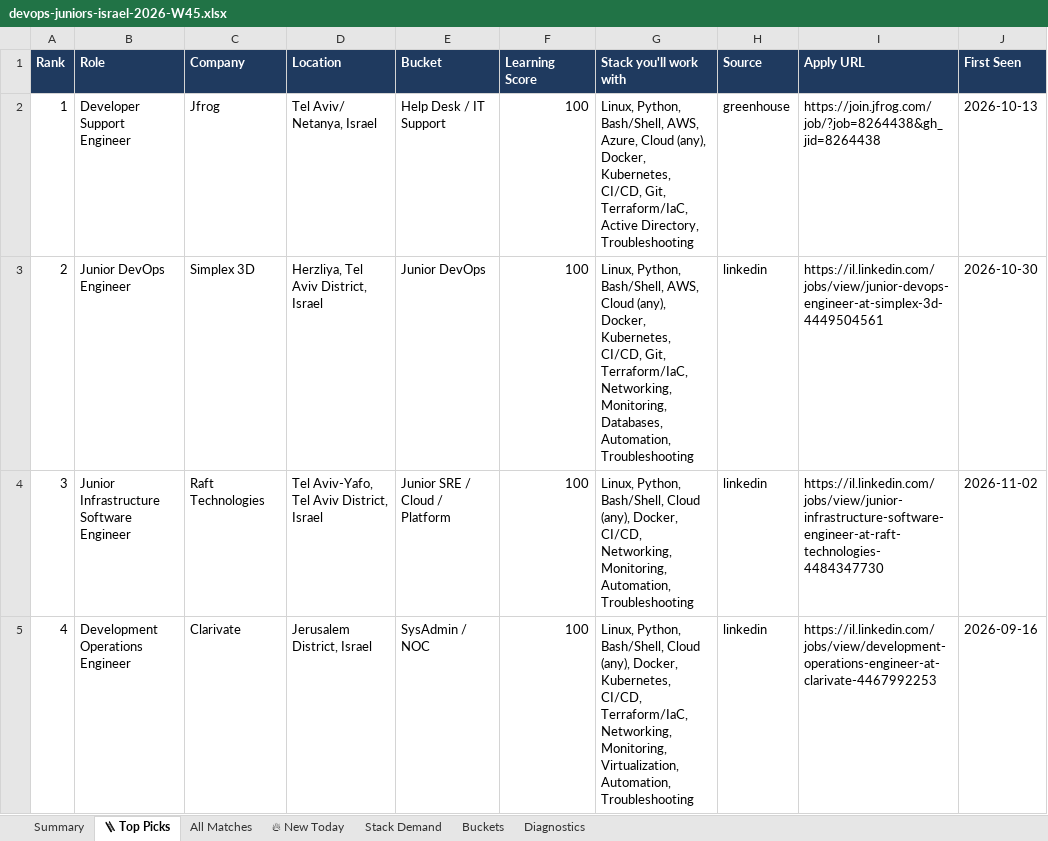
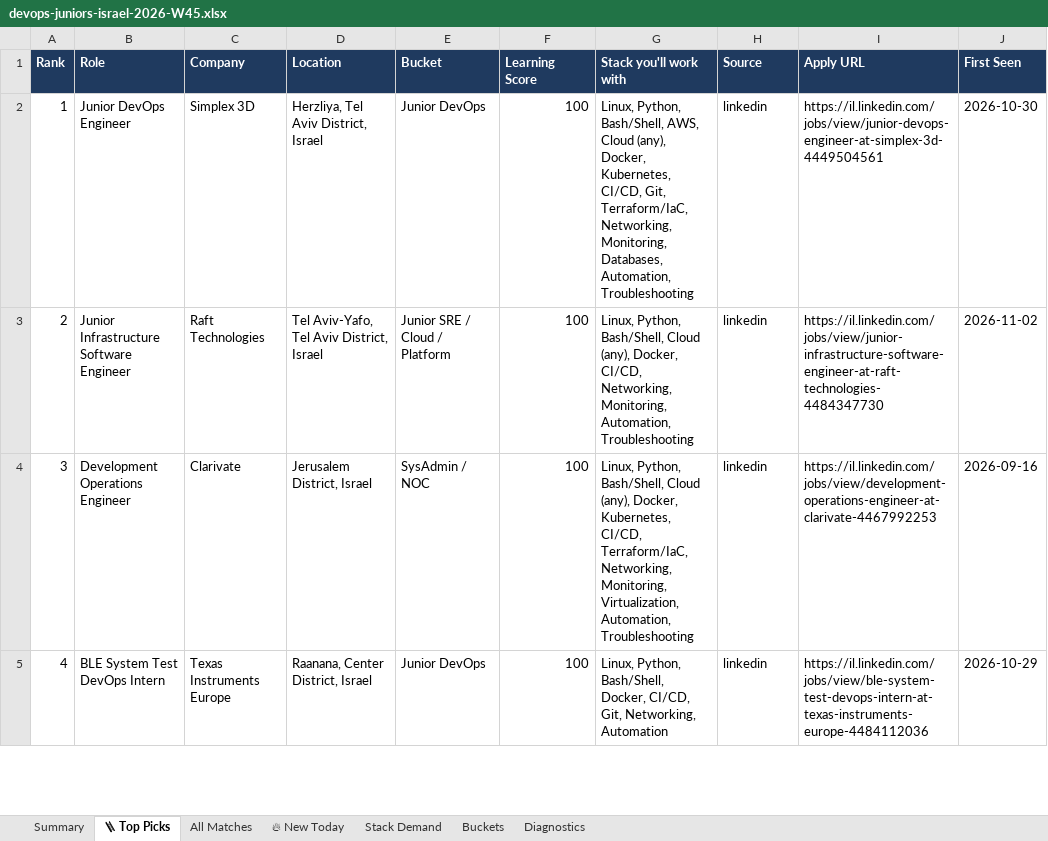
Before and after one commit to OrelBello/devops-market-data, an Excel workbook: reports/devops-juniors-israel-2026-W45.xlsx, sheet 🪜 Top Picks, drawn as a sheet; only a part is shown; values as stored, in another font and other column widths than the file's, no borders; the diff covers the shown part only; the diff names each change by its address in the sheet, - before the commit and + after, or states it on an @@ line.

```diff
--- a/reports/devops-juniors-israel-2026-W45.xlsx (sheet 🪜 Top Picks)
+++ b/reports/devops-juniors-israel-2026-W45.xlsx (sheet 🪜 Top Picks)
-B2 (Role): Developer Support Engineer
+B2 (Role): Junior DevOps Engineer
-C2 (Company): Jfrog
+C2 (Company): Simplex 3D
-D2 (Location): Tel Aviv/ Netanya, Israel
+D2 (Location): Herzliya, Tel Aviv District, Israel
-E2 (Bucket): Help Desk / IT Support
+E2 (Bucket): Junior DevOps
-G2 (Stack you'll work with): …Bash/Shell, AWS, Azure, Cloud (any), Docker, Kubernetes, CI/CD, Git, Terraform/IaC, Active Directory, Troubleshooting
+G2 (Stack you'll work with): …Bash/Shell, AWS, Cloud (any), Docker, Kubernetes, CI/CD, Git, Terraform/IaC, Networking, Monitoring, Databases, Automation, Troubleshooting
-H2 (Source): greenhouse
+H2 (Source): linkedin
-I2 (Apply URL): https://join.jfrog.com/job/?job=8264438&gh_jid=8264438
+I2 (Apply URL): https://il.linkedin.com/jobs/view/junior-devops-engineer-at-simplex-3d-4449504561
-J2 (First Seen): 2026-10-13
+J2 (First Seen): 2026-10-30
-B3 (Role): Junior DevOps Engineer
+B3 (Role): Junior Infrastructure Software Engineer
-C3 (Company): Simplex 3D
+C3 (Company): Raft Technologies
-D3 (Location): Herzliya, Tel Aviv District, Israel
+D3 (Location): Tel Aviv-Yafo, Tel Aviv District, Israel
-E3 (Bucket): Junior DevOps
+E3 (Bucket): Junior SRE / Cloud / Platform
-G3 (Stack you'll work with): …Python, Bash/Shell, AWS, Cloud (any), Docker, Kubernetes, CI/CD, Git, Terraform/IaC, Networking, Monitoring, Databases, Automation, Troubleshooting
+G3 (Stack you'll work with): …Python, Bash/Shell, Cloud (any), Docker, CI/CD, Networking, Monitoring, Automation, Troubleshooting
-I3 (Apply URL): https://il.linkedin.com/jobs/view/junior-devops-engineer-at-simplex-3d-4449504561
+I3 (Apply URL): https://il.linkedin.com/jobs/view/junior-infrastructure-software-engineer-at-raft-technologies-4484347730
-J3 (First Seen): 2026-10-30
+J3 (First Seen): 2026-11-02
-B4 (Role): Junior Infrastructure Software Engineer
+B4 (Role): Development Operations Engineer
-C4 (Company): Raft Technologies
+C4 (Company): Clarivate
-D4 (Location): Tel Aviv-Yafo, Tel Aviv District, Israel
+D4 (Location): Jerusalem District, Israel
-E4 (Bucket): Junior SRE / Cloud / Platform
+E4 (Bucket): SysAdmin / NOC
-G4 (Stack you'll work with): …(any), Docker, CI/CD, Networking, Monitoring, Automation, Troubleshooting
+G4 (Stack you'll work with): …(any), Docker, Kubernetes, CI/CD, Terraform/IaC, Networking, Monitoring, Virtualization, Automation, Troubleshooting
-I4 (Apply URL): https://il.linkedin.com/jobs/view/junior-infrastructure-software-engineer-at-raft-technologies-4484347730
+I4 (Apply URL): https://il.linkedin.com/jobs/view/development-operations-engineer-at-clarivate-4467992253
-J4 (First Seen): 2026-11-02
+J4 (First Seen): 2026-09-16
-B5 (Role): Development Operations Engineer
+B5 (Role): BLE System Test DevOps Intern
-C5 (Company): Clarivate
+C5 (Company): Texas Instruments Europe
-D5 (Location): Jerusalem District, Israel
+D5 (Location): Raanana, Center District, Israel
-E5 (Bucket): SysAdmin / NOC
+E5 (Bucket): Junior DevOps
-G5 (Stack you'll work with): …Python, Bash/Shell, Cloud (any), Docker, Kubernetes, CI/CD, Terraform/IaC, Networking, Monitoring, Virtualization, Automation, Troubleshooting
+G5 (Stack you'll work with): …Python, Bash/Shell, Docker, CI/CD, Git, Networking, Automation
-I5 (Apply URL): https://il.linkedin.com/jobs/view/development-operations-engineer-at-clarivate-4467992253
+I5 (Apply URL): https://il.linkedin.com/jobs/view/ble-system-test-devops-intern-at-texas-instruments-europe-4484112036
-J5 (First Seen): 2026-09-16
+J5 (First Seen): 2026-10-29
```
Also changed, not shown: 155 edited cells elsewhere in this sheet, sheet All Matches, sheet 🔥 New Today, sheet Stack Demand, sheet Summary, sheet Buckets, sheet Diagnostics, reports/devops-jobs-israel-2026-W45.xlsx, reports/devops-jobs-israel-latest.xlsx, 11 other files.
